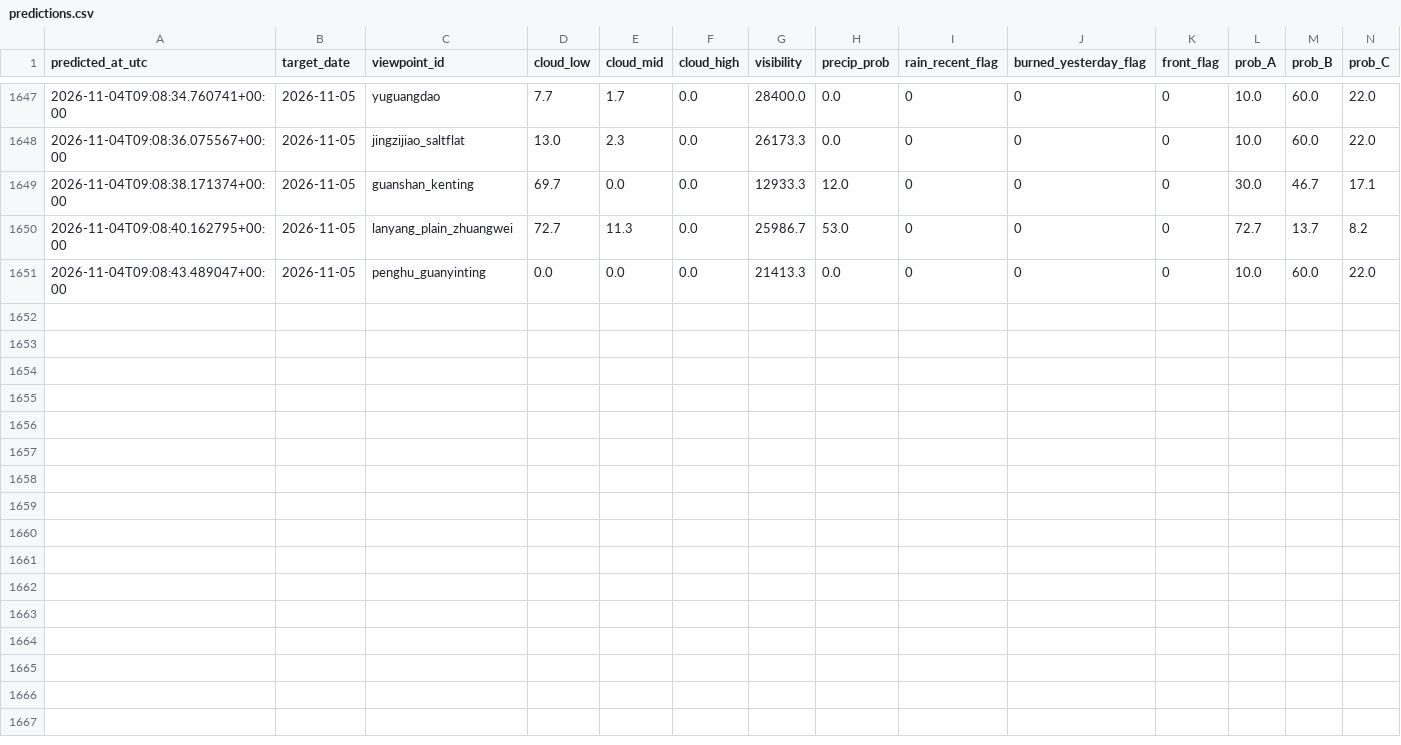
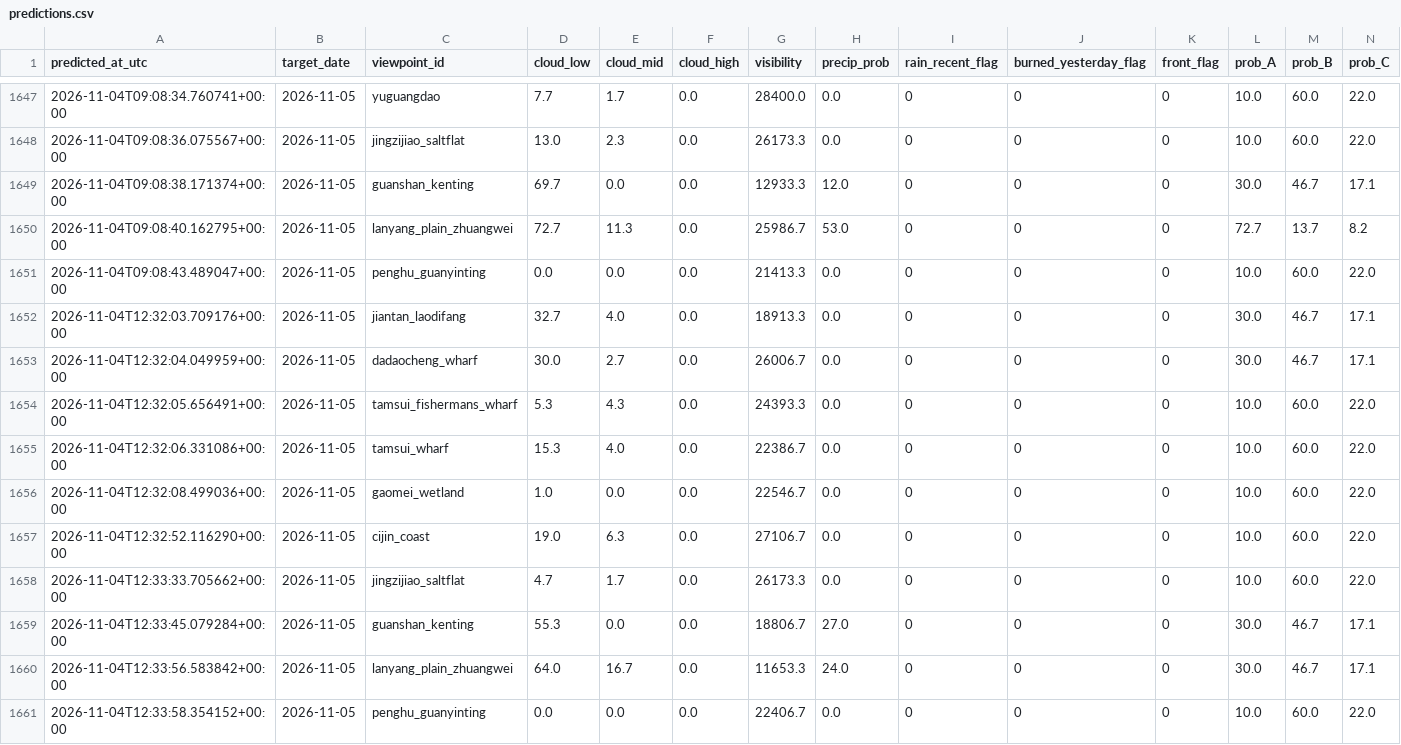
Before and after one commit to VioVenus/taipei-sunset, a CSV file: data/logs/predictions.csv, drawn as a sheet; only a part is shown, gaps mark what is left out; rows hold the shown columns only; the diff names each change by its address in the sheet, - before the commit and + after, or states it on an @@ line.

```diff
--- a/data/logs/predictions.csv
+++ b/data/logs/predictions.csv
+row 1652: 2026-11-04T12:32:03.709176+00:00 | 2026-11-05 | jiantan_laodifang | 32.7 | 4.0 | 0.0 | 18913.3 | 0.0 | 0 | 0 | 0 | 30.0 | 46.7 | 17.1
+row 1653: 2026-11-04T12:32:04.049959+00:00 | 2026-11-05 | dadaocheng_wharf | 30.0 | 2.7 | 0.0 | 26006.7 | 0.0 | 0 | 0 | 0 | 30.0 | 46.7 | 17.1
+row 1654: 2026-11-04T12:32:05.656491+00:00 | 2026-11-05 | tamsui_fishermans_wharf | 5.3 | 4.3 | 0.0 | 24393.3 | 0.0 | 0 | 0 | 0 | 10.0 | 60.0 | 22.0
+row 1655: 2026-11-04T12:32:06.331086+00:00 | 2026-11-05 | tamsui_wharf | 15.3 | 4.0 | 0.0 | 22386.7 | 0.0 | 0 | 0 | 0 | 10.0 | 60.0 | 22.0
+row 1656: 2026-11-04T12:32:08.499036+00:00 | 2026-11-05 | gaomei_wetland | 1.0 | 0.0 | 0.0 | 22546.7 | 0.0 | 0 | 0 | 0 | 10.0 | 60.0 | 22.0
+row 1657: 2026-11-04T12:32:52.116290+00:00 | 2026-11-05 | cijin_coast | 19.0 | 6.3 | 0.0 | 27106.7 | 0.0 | 0 | 0 | 0 | 10.0 | 60.0 | 22.0
+row 1658: 2026-11-04T12:33:33.705662+00:00 | 2026-11-05 | jingzijiao_saltflat | 4.7 | 1.7 | 0.0 | 26173.3 | 0.0 | 0 | 0 | 0 | 10.0 | 60.0 | 22.0
+row 1659: 2026-11-04T12:33:45.079284+00:00 | 2026-11-05 | guanshan_kenting | 55.3 | 0.0 | 0.0 | 18806.7 | 27.0 | 0 | 0 | 0 | 30.0 | 46.7 | 17.1
+row 1660: 2026-11-04T12:33:56.583842+00:00 | 2026-11-05 | lanyang_plain_zhuangwei | 64.0 | 16.7 | 0.0 | 11653.3 | 24.0 | 0 | 0 | 0 | 30.0 | 46.7 | 17.1
+row 1661: 2026-11-04T12:33:58.354152+00:00 | 2026-11-05 | penghu_guanyinting | 0.0 | 0.0 | 0.0 | 22406.7 | 0.0 | 0 | 0 | 0 | 10.0 | 60.0 | 22.0
```
